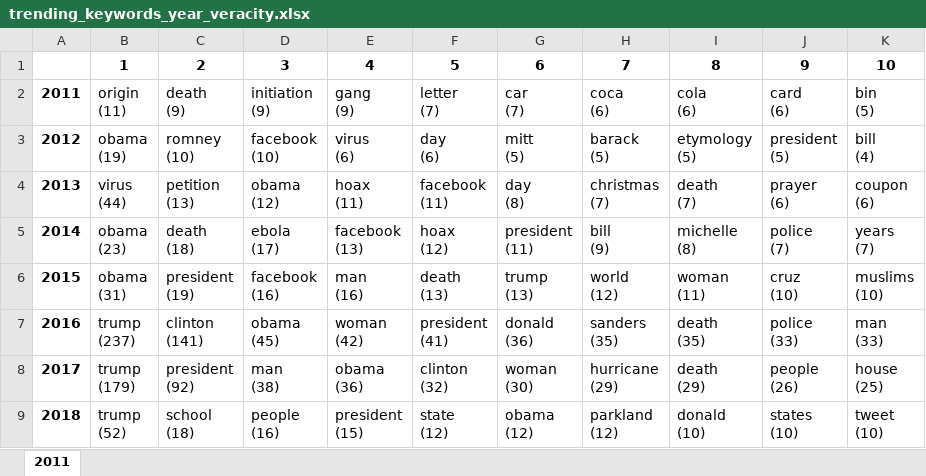
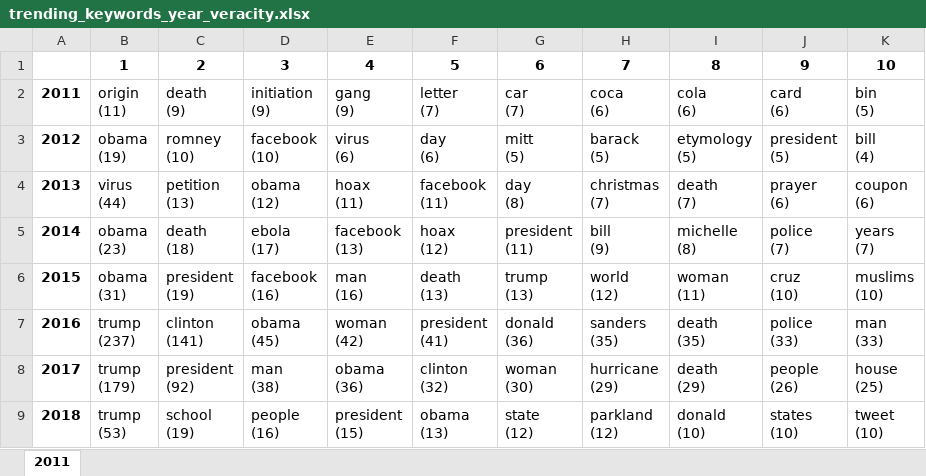
Before and after one commit to HyuncheolOh/snopes, an Excel workbook: characterization/trending_words/trending_keywords_year_veracity.xlsx, sheet 2011, drawn as a sheet; values as stored, in another font and other column widths than the file's, no borders; ↵ is a line break in a cell; the diff names each change by its address in the sheet, - before the commit and + after, or states it on an @@ line.

```diff
--- a/characterization/trending_words/trending_keywords_year_veracity.xlsx (sheet 2011)
+++ b/characterization/trending_words/trending_keywords_year_veracity.xlsx (sheet 2011)
-B9: trump ↵ (52)
+B9: trump ↵ (53)
-C9: school ↵ (18)
+C9: school ↵ (19)
-F9: state ↵ (12)
+F9: obama ↵ (13)
-G9: obama ↵ (12)
+G9: state ↵ (12)
```
Also changed, not shown: characterization/trending_words/trending_keywords_category.xlsx, characterization/trending_words/trending_keywords_year.xlsx, 28 other files.
